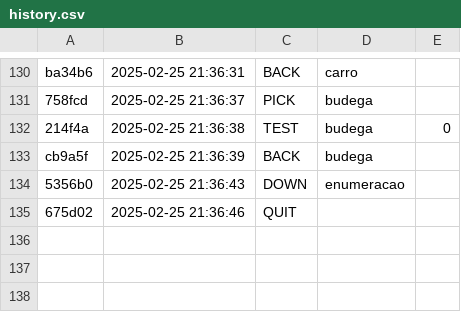
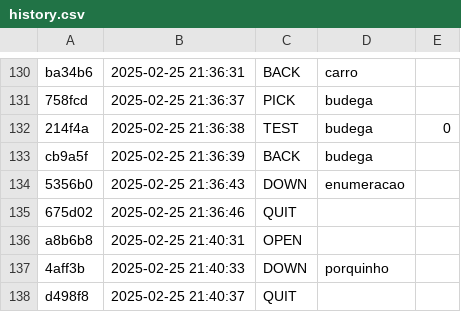
Before and after one commit to Vitoria-Rabelo/POO_cpp, a CSV file: poo/.tko/history.csv, drawn as a sheet; only a part is shown, gaps mark what is left out.

Commit message:
Iniciando atividade porquinho

```diff
--- a/poo/.tko/history.csv
+++ b/poo/.tko/history.csv
@@ -135 +135,4 @@ cb9a5f,2025-02-25 21:36:39,BACK,budega,
 675d02,2025-02-25 21:36:46,QUIT,,
+a8b6b8,2025-02-25 21:40:31,OPEN,,
+4aff3b,2025-02-25 21:40:33,DOWN,porquinho,
+d498f8,2025-02-25 21:40:37,QUIT,,
```
Also changed, not shown: 3 other files.
